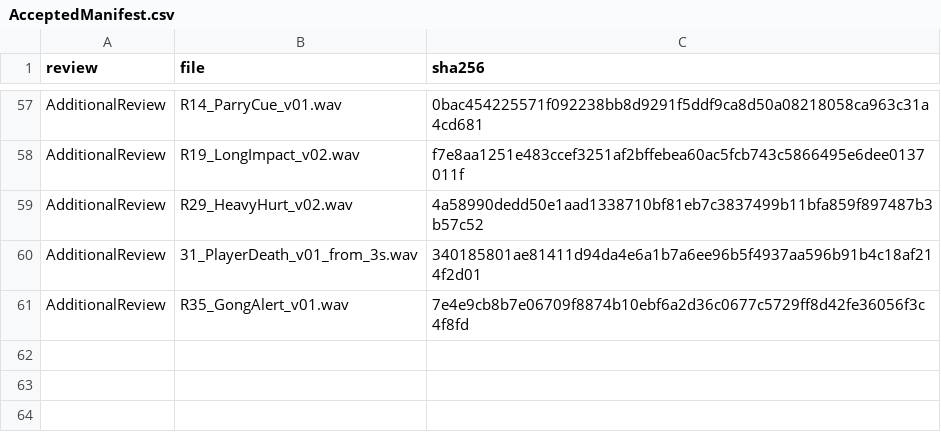
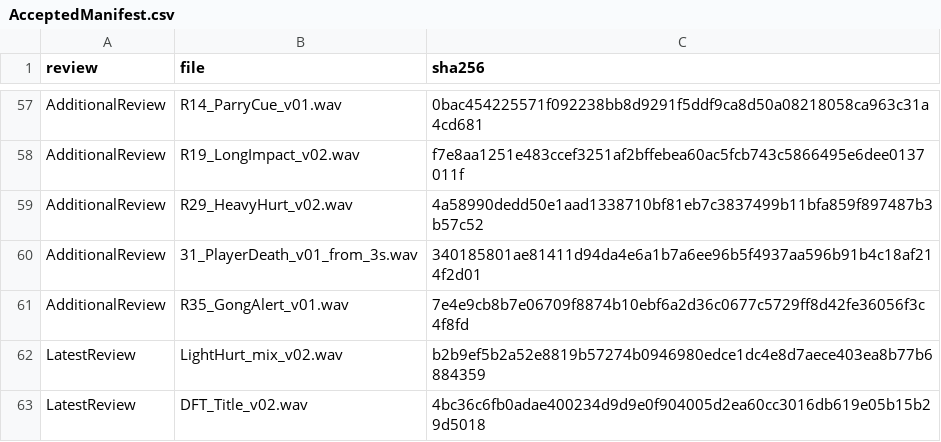
Before and after one commit to Shaun1667/Project-SteamAttack, a CSV file: SteamAttack/Assets/Resources/NGH/VARCO_Reviewed/AcceptedManifest.csv, drawn as a sheet; only a part is shown, gaps mark what is left out; the diff names each change by its address in the sheet, - before the commit and + after, or states it on an @@ line.

Commit message:
Add approved title and light hit sounds

```diff
--- a/SteamAttack/Assets/Resources/NGH/VARCO_Reviewed/AcceptedManifest.csv
+++ b/SteamAttack/Assets/Resources/NGH/VARCO_Reviewed/AcceptedManifest.csv
+row 62: LatestReview | LightHurt_mix_v02.wav | b2b9ef5b2a52e8819b57274b0946980edce1dc4e8d7aece403ea8b77b6884359
+row 63: LatestReview | DFT_Title_v02.wav | 4bc36c6fb0adae400234d9d9e0f904005d2ea60cc3016db619e05b15b29d5018
```
Also changed, not shown: 10 other files.
